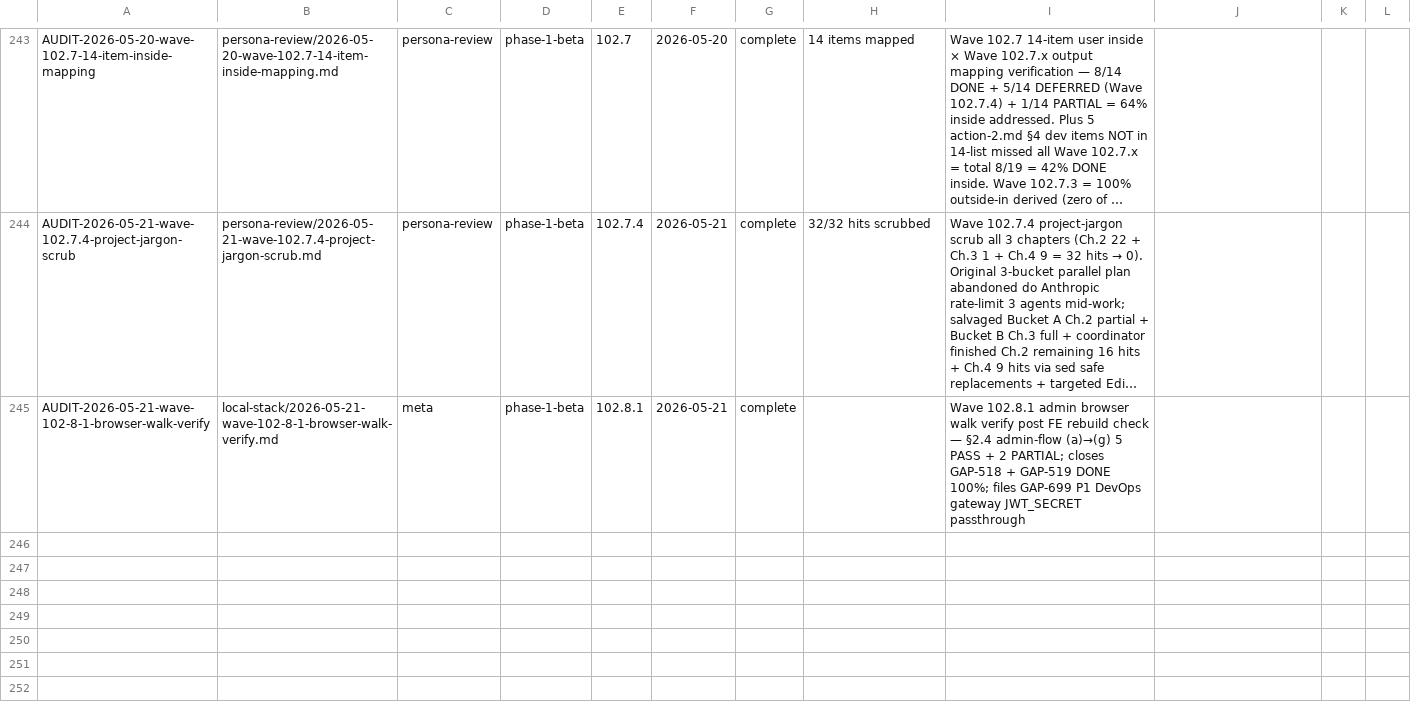
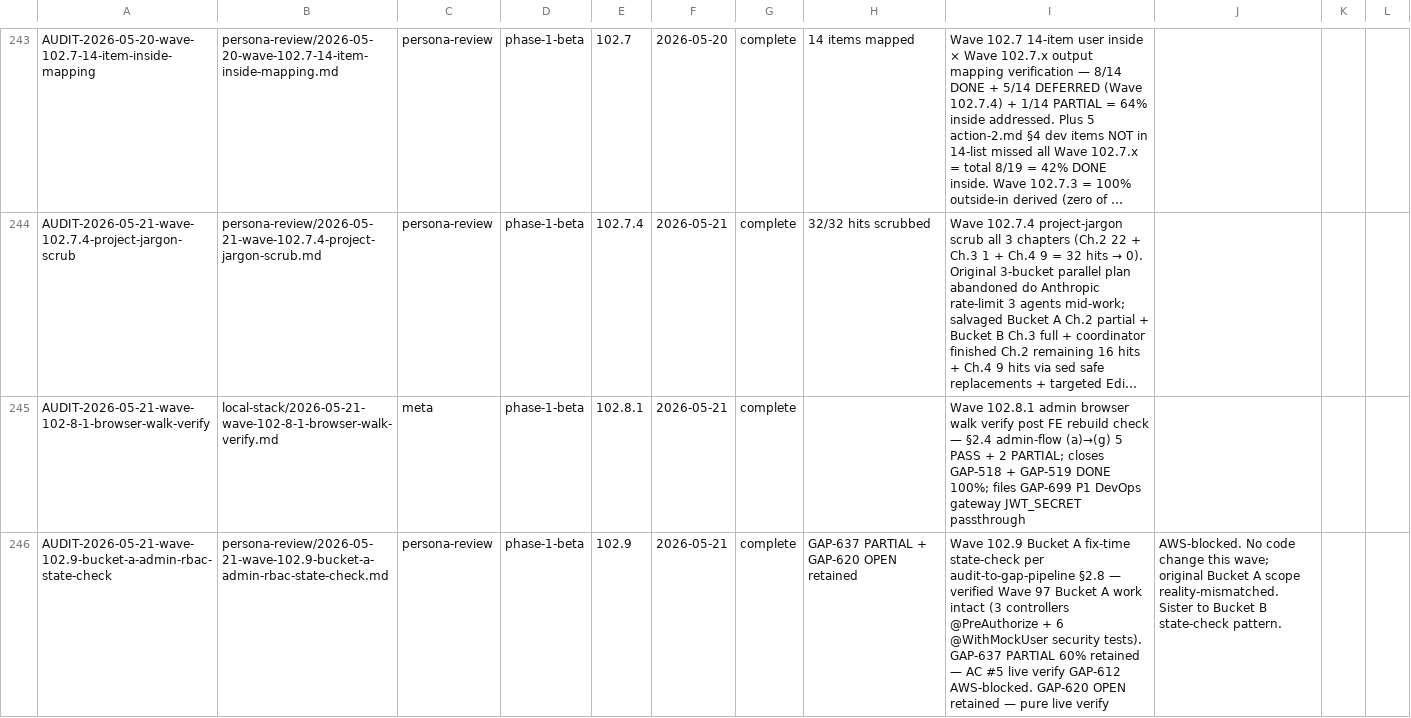
Before and after one commit to VictorAurelius/2026-Kite-Class-Platform, a CSV file: documents/04-quality/audits/audits-index.csv, drawn as a sheet; only a part is shown, gaps mark what is left out; long unchanged cells end in …; the diff names each change by its address in the sheet, - before the commit and + after, or states it on an @@ line.

Commit message:
docs(wave-102.9-A): admin RBAC fix-time state-check (GAP-637 PARTIAL + GAP-620 OPEN retained, AWS-blocked) (#1705)
Per audit-to-gap-pipeline.md §2.8 fix-time state-check verified Wave 97
Bucket A work intact: 3 controllers (AdminInstances/Payments/Revenue)
all have class-level @PreAuthorize('hasRole(PLATFORM_ADMIN)') + matching
*SecurityTest.java files exist.

Bucket A Wave 102.9 scope reality-mismatched:
- GAP-637 code work fully shipped Wave 97 (PARTIAL 60% retained — AC #5
  live verify gated GAP-612 AWS account suspension)
- GAP-620 pure live verify — gated GAP-612 (D+4 = today; Support case
  177903869600100 unresolved)

No code change this wave. Docs-only state-check ship matching Bucket B
pattern. No --admin merge.

Co-authored-by: VictorAurelius <vannkite@outlook.com>

```diff
--- a/documents/04-quality/audits/audits-index.csv
+++ b/documents/04-quality/audits/audits-index.csv
+row 246: AUDIT-2026-05-21-wave-102.9-bucket-a-admin-rbac-state-check | persona-review/2026-05-21-wave-102.9-bucket-a-admin-rbac-state-check.md | persona-review | phase-1-beta | 102.9 | 2026-05-21 | complete | GAP-637 PARTIAL + GAP-620 OPEN retained | Wave 102.9 Bucket A fix-time state-check per audit-to-gap-pipeline §2.8 — verified Wave 97 Bucket A work intact (3 controllers @PreAuthorize + 6 @WithMockUser security tests). GAP-637 PARTIAL 60% retained — AC #5 live verify GAP-612 AWS-blocked. GAP-620 OPEN retained — pure live verify | AWS-blocked. No code change this wave; original Bucket A scope reality-mismatched. Sister to Bucket B state-check pattern.
```
Also changed, not shown: documents/04-quality/gaps/gap-status.csv, 3 other files.
